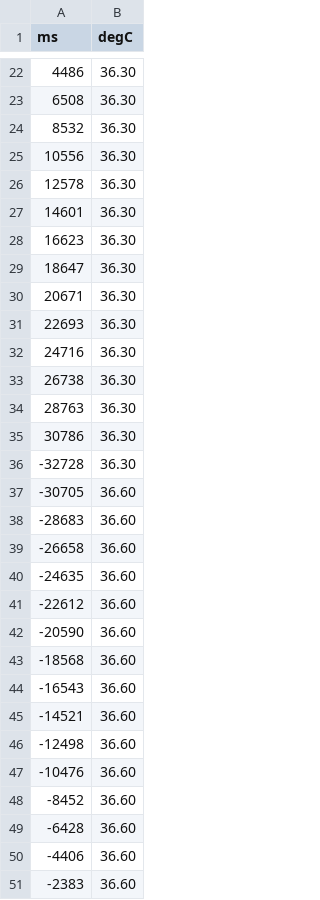
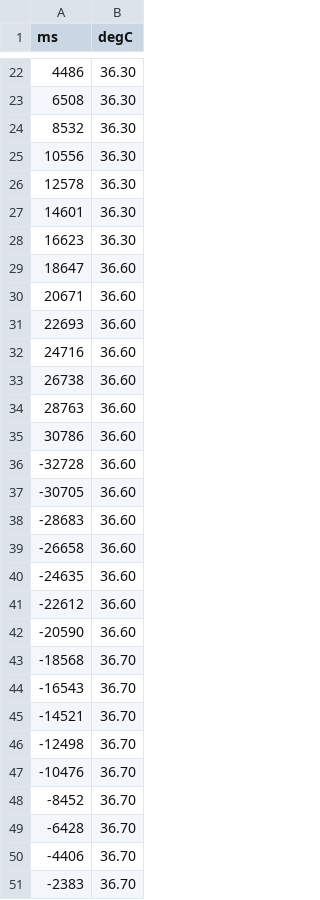
Before and after one commit to bcorgbio/vRoom-vRoom, a CSV file: Clem_active.csv, drawn as a sheet; only a part is shown, gaps mark what is left out.

Commit message:
11/10/22

```diff
--- a/Clem_active.csv
+++ b/Clem_active.csv
@@ -28,10 +28,10 @@ ms,degC
 16623,36.30
-18647,36.30
-20671,36.30
-22693,36.30
-24716,36.30
-26738,36.30
-28763,36.30
-30786,36.30
--32728,36.30
+18647,36.60
+20671,36.60
+22693,36.60
+24716,36.60
+26738,36.60
+28763,36.60
+30786,36.60
+-32728,36.60
 -30705,36.60
@@ -42,10 +42,10 @@ ms,degC
 -20590,36.60
--18568,36.60
--16543,36.60
--14521,36.60
--12498,36.60
--10476,36.60
--8452,36.60
--6428,36.60
--4406,36.60
--2383,36.60
+-18568,36.70
+-16543,36.70
+-14521,36.70
+-12498,36.70
+-10476,36.70
+-8452,36.70
+-6428,36.70
+-4406,36.70
+-2383,36.70
```
